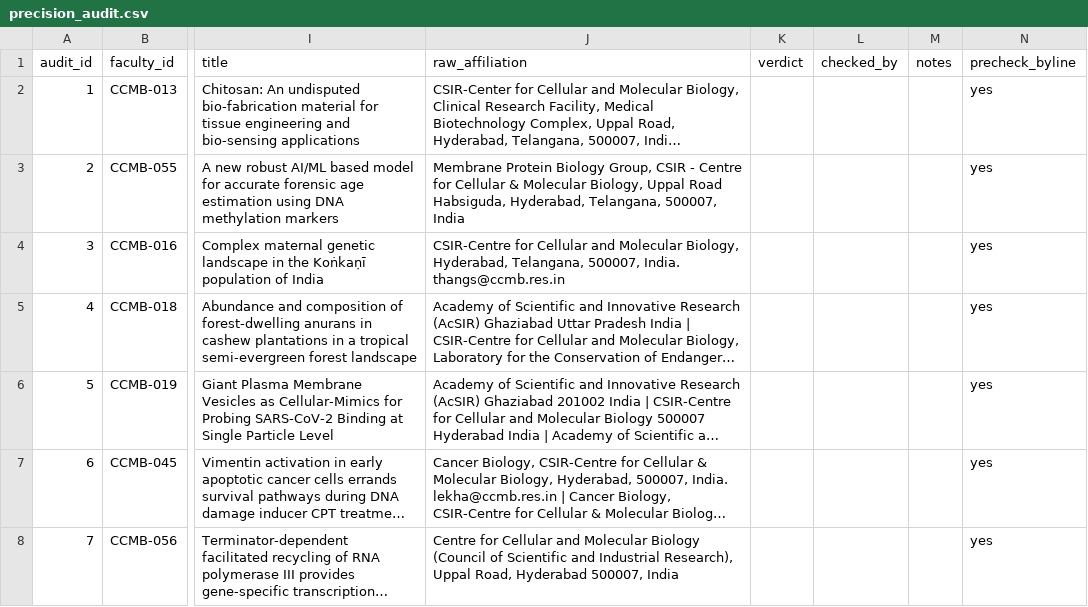
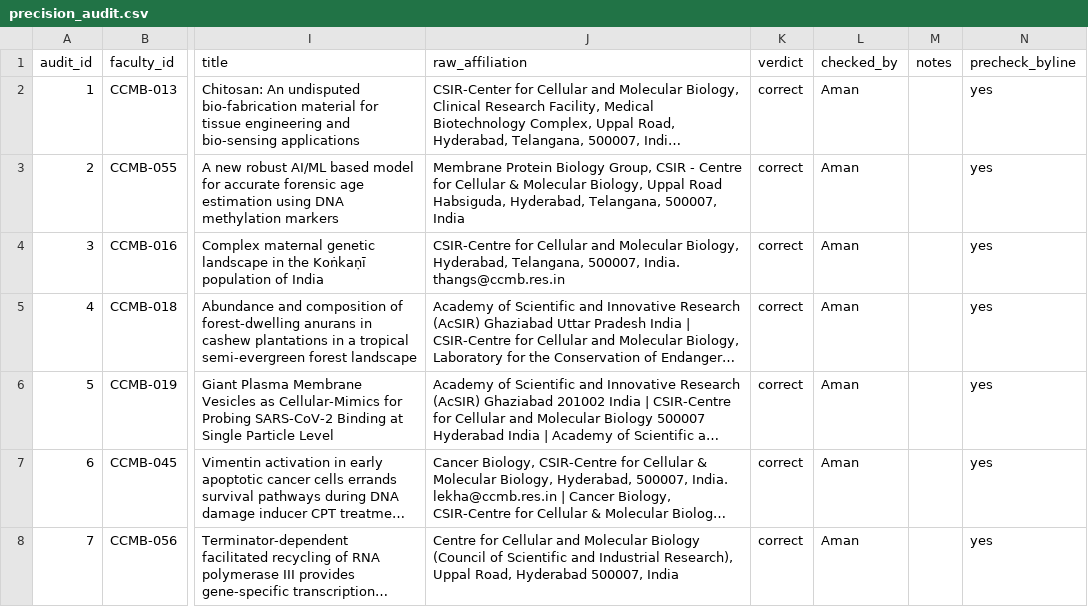
Before and after one commit to Devansh061105/dpcn-group29, a CSV file: data/manual/precision_audit.csv, drawn as a sheet; only a part is shown, gaps mark what is left out; long unchanged cells end in …; the diff covers the shown part only; the diff names each change by its address in the sheet, - before the commit and + after, or states it on an @@ line.

```diff
--- a/data/manual/precision_audit.csv
+++ b/data/manual/precision_audit.csv
-K2:K8 (verdict): (empty)
+K2:K8 (verdict): correct
-L2:L8 (checked_by): (empty)
+L2:L8 (checked_by): Aman
```
Also changed, not shown: 107 edited cells elsewhere in this file, 3 other files.
